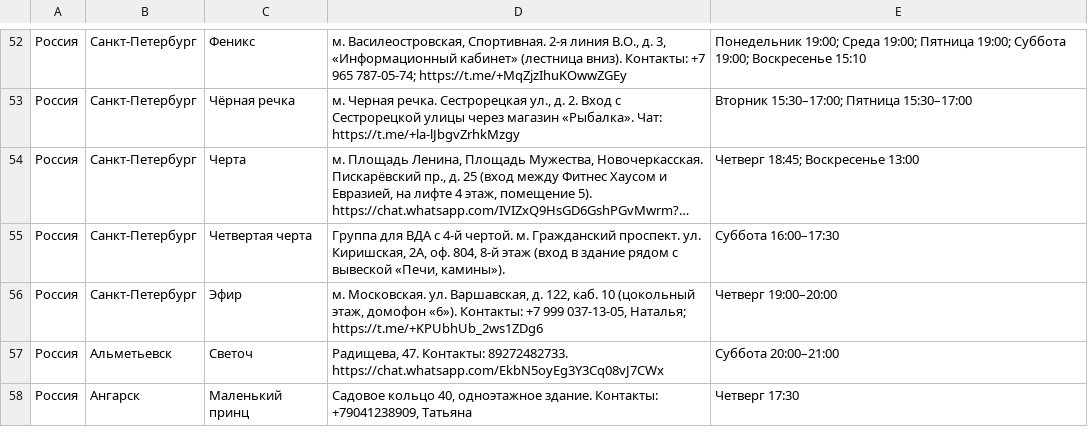
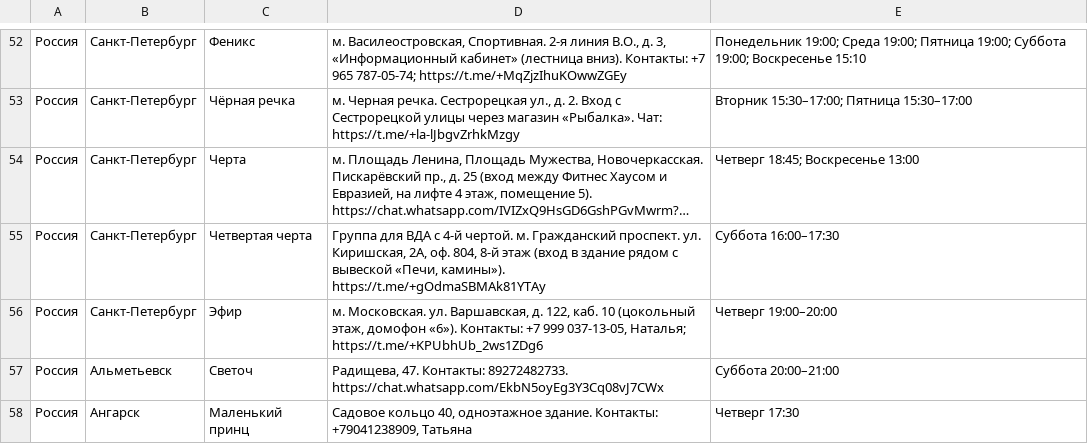
Before and after one commit to koukurme-cyber/Vdaonlineshedule, a TSV file: live_groups.tsv, drawn as a sheet; only a part is shown, gaps mark what is left out; long unchanged cells end in …; the diff names each change by its address in the sheet, - before the commit and + after, or states it on an @@ line.

Commit message:
Добавить ссылку группы «Четвертая черта»

```diff
--- a/live_groups.tsv
+++ b/live_groups.tsv
-D55: …«Печи, камины»).
+D55: …«Печи, камины»). https://t.me/+gOdmaSBMAk81YTAy
```
